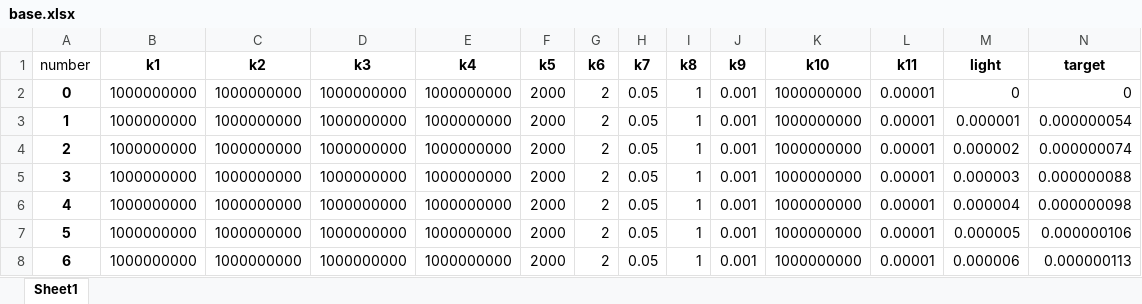
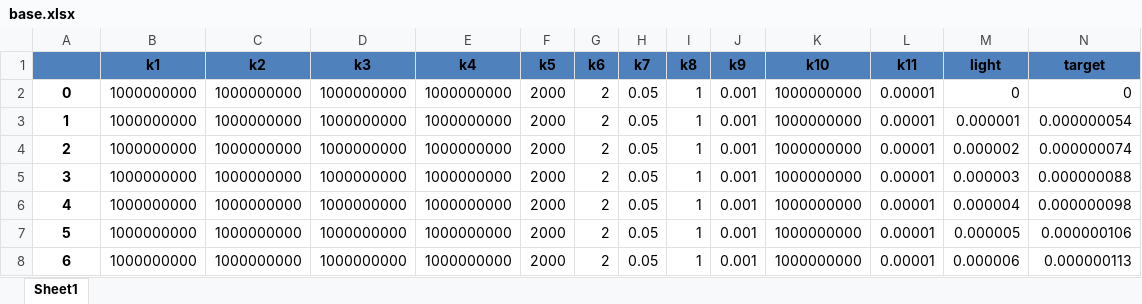
Before and after one commit to EnglishBeach/COMSOL_polymers, an Excel workbook: Comsol/tables/1D/base.xlsx, sheet Sheet1, drawn as a sheet; only a part is shown; values as stored, in another font and other column widths than the file's, no borders; conditional formats and table styles not drawn; the diff covers the shown part only; the diff names each change by its address in the sheet, - before the commit and + after, or states it on an @@ line.

```diff
--- a/Comsol/tables/1D/base.xlsx (sheet Sheet1)
+++ b/Comsol/tables/1D/base.xlsx (sheet Sheet1)
-A1: number
+A1: (empty)
-A1:N1 fill: none
+A1:N1 fill: #4F81BD
```
Also changed, not shown: cell formats elsewhere in this sheet, 1 other file.
